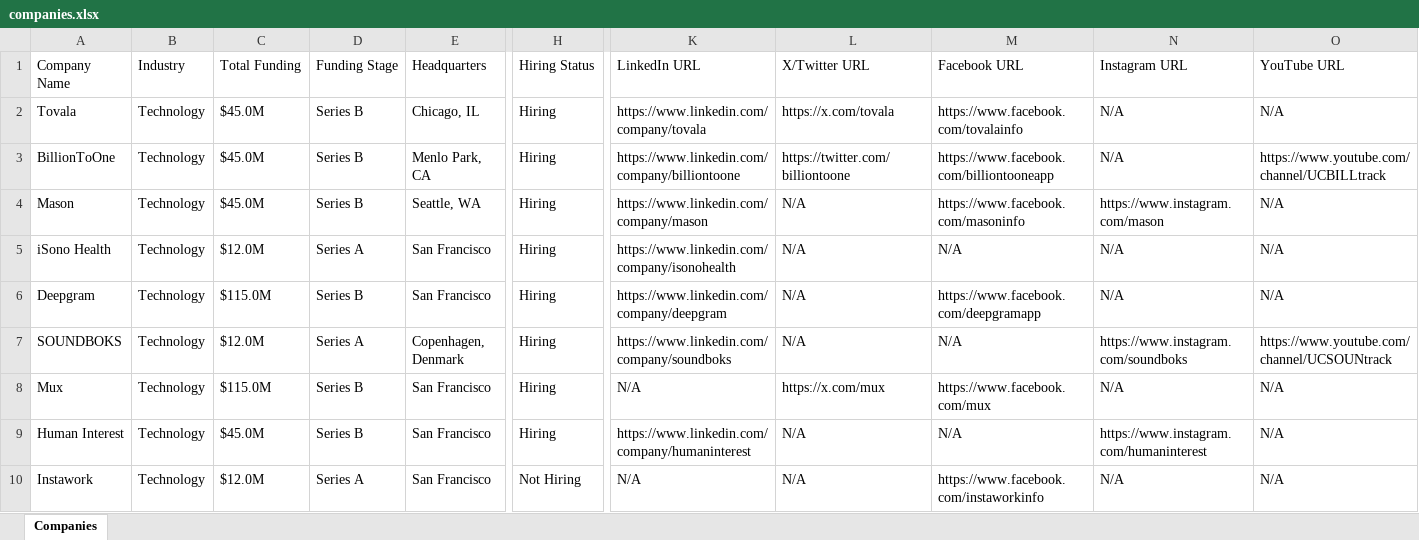
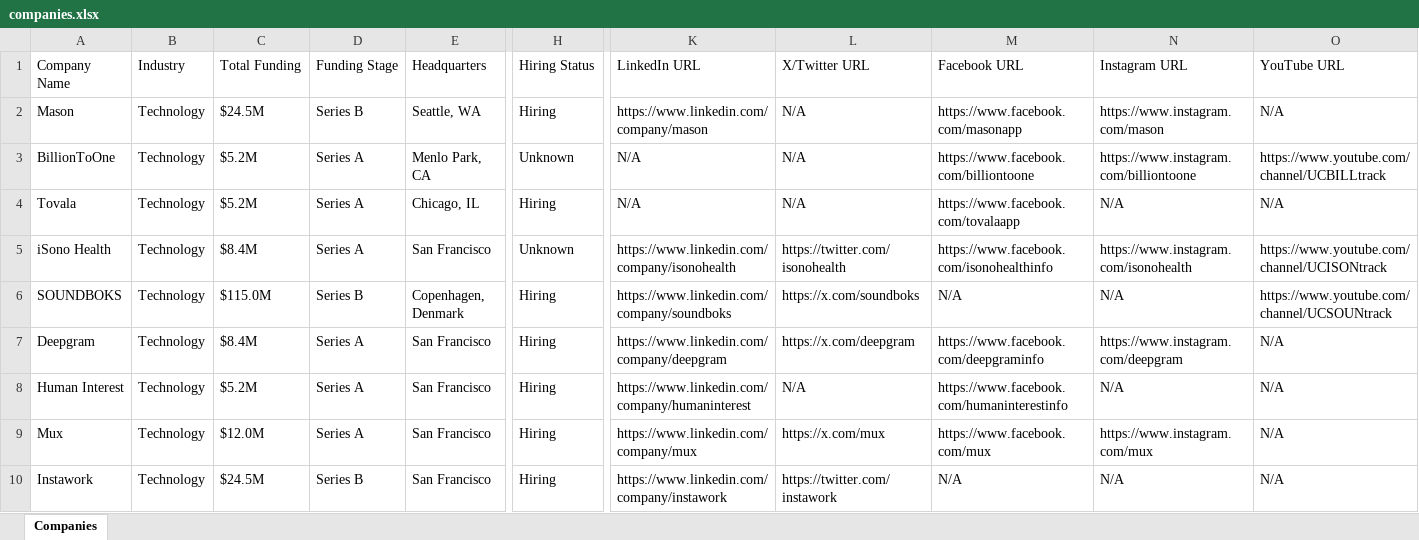
Before and after one commit to usergit535/talent_intelligence_project_2, an Excel workbook: output/companies.xlsx, sheet Companies, drawn as a sheet; only a part is shown, gaps mark what is left out; values as stored, in another font and other column widths than the file's, no cell formats; removed rows and columns are numbered as before the commit, all else as after; rows hold the shown columns only; the diff covers the shown part only; the diff names each change by its address in the sheet, - before the commit and + after, or states it on an @@ line.

```diff
--- a/output/companies.xlsx (sheet Companies)
+++ b/output/companies.xlsx (sheet Companies)
-row 2: Tovala | Technology | $45.0M | Series B | Chicago, IL | Hiring | https://www.linkedin.com/company/tovala | https://x.com/tovala | https://www.facebook.com/tovalainfo | N/A | N/A
-row 3: BillionToOne | Technology | $45.0M | Series B | Menlo Park, CA | Hiring | https://www.linkedin.com/company/billiontoone | https://twitter.com/billiontoone | https://www.facebook.com/billiontooneapp | N/A | https://www.youtube.com/channel/UCBILLtrack
-C2 (Total Funding): $45.0M
+C2 (Total Funding): $24.5M
-M2 (Facebook URL): https://www.facebook.com/masoninfo
+M2 (Facebook URL): https://www.facebook.com/masonapp
+row 3: BillionToOne | Technology | $5.2M | Series A | Menlo Park, CA | Unknown | N/A | N/A | https://www.facebook.com/billiontoone | https://www.instagram.com/billiontoone | https://www.youtube.com/channel/UCBILLtrack
+row 4: Tovala | Technology | $5.2M | Series A | Chicago, IL | Hiring | N/A | N/A | https://www.facebook.com/tovalaapp | N/A | N/A
-C5 (Total Funding): $12.0M
+C5 (Total Funding): $8.4M
-H5 (Hiring Status): Hiring
+H5 (Hiring Status): Unknown
-L5 (X/Twitter URL): N/A
+L5 (X/Twitter URL): https://twitter.com/isonohealth
-M5 (Facebook URL): N/A
+M5 (Facebook URL): https://www.facebook.com/isonohealthinfo
-N5 (Instagram URL): N/A
+N5 (Instagram URL): https://www.instagram.com/isonohealth
-O5 (YouTube URL): N/A
+O5 (YouTube URL): https://www.youtube.com/channel/UCISONtrack
-row 6: Deepgram | Technology | $115.0M | Series B | San Francisco | Hiring | https://www.linkedin.com/company/deepgram | N/A | https://www.facebook.com/deepgramapp | N/A | N/A
-C6 (Total Funding): $12.0M
+C6 (Total Funding): $115.0M
-D6 (Funding Stage): Series A
+D6 (Funding Stage): Series B
-L6 (X/Twitter URL): N/A
+L6 (X/Twitter URL): https://x.com/soundboks
-N6 (Instagram URL): https://www.instagram.com/soundboks
+N6 (Instagram URL): N/A
-row 8: Mux | Technology | $115.0M | Series B | San Francisco | Hiring | N/A | https://x.com/mux | https://www.facebook.com/mux | N/A | N/A
+row 7: Deepgram | Technology | $8.4M | Series A | San Francisco | Hiring | https://www.linkedin.com/company/deepgram | https://x.com/deepgram | https://www.facebook.com/deepgraminfo | https://www.instagram.com/deepgram | N/A
-C8 (Total Funding): $45.0M
+C8 (Total Funding): $5.2M
-D8 (Funding Stage): Series B
+D8 (Funding Stage): Series A
-M8 (Facebook URL): N/A
+M8 (Facebook URL): https://www.facebook.com/humaninterestinfo
-N8 (Instagram URL): https://www.instagram.com/humaninterest
+N8 (Instagram URL): N/A
+row 9: Mux | Technology | $12.0M | Series A | San Francisco | Hiring | https://www.linkedin.com/company/mux | https://x.com/mux | https://www.facebook.com/mux | https://www.instagram.com/mux | N/A
-C10 (Total Funding): $12.0M
+C10 (Total Funding): $24.5M
-D10 (Funding Stage): Series A
+D10 (Funding Stage): Series B
-H10 (Hiring Status): Not Hiring
+H10 (Hiring Status): Hiring
-K10 (LinkedIn URL): N/A
+K10 (LinkedIn URL): https://www.linkedin.com/company/instawork
-L10 (X/Twitter URL): N/A
+L10 (X/Twitter URL): https://twitter.com/instawork
-M10 (Facebook URL): https://www.facebook.com/instaworkinfo
+M10 (Facebook URL): N/A
```
Also changed, not shown: 9 added rows, 9 removed rows and 387 edited cells elsewhere in this sheet, cell formats, 1 other file.
